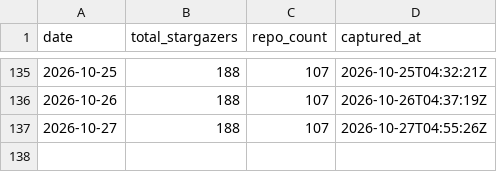
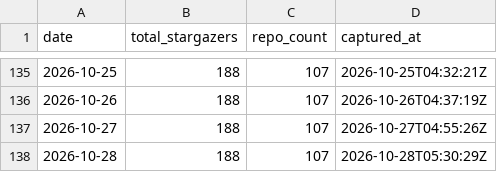
Before and after one commit to pRizz/github-stats, a CSV file: generated/star-history.csv, drawn as a sheet; only a part is shown, gaps mark what is left out.

```diff
--- a/generated/star-history.csv
+++ b/generated/star-history.csv
@@ -137 +137,2 @@ date,total_stargazers,repo_count,captured_at
 2026-10-27,188,107,2026-10-27T04:55:26Z
+2026-10-28,188,107,2026-10-28T05:30:29Z
```
Also changed, not shown: 13 other files.
